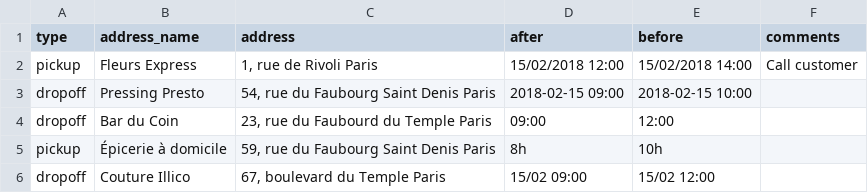
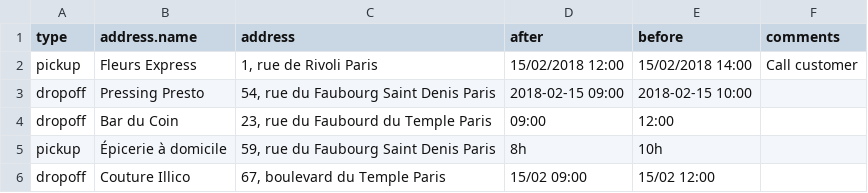
Before and after one commit to coopcycle/coopcycle-web, a CSV file: web/help/tasks_import.example.en.csv, drawn as a sheet.

Commit message:
fix: typo in CSV import example file

```diff
--- a/web/help/tasks_import.example.en.csv
+++ b/web/help/tasks_import.example.en.csv
@@ -1,2 +1,2 @@
-type,address_name,address,after,before,comments
+type,address.name,address,after,before,comments
 pickup,"Fleurs Express","1, rue de Rivoli Paris",15/02/2018 12:00,15/02/2018 14:00,Call customer
```
Also changed, not shown: web/help/tasks_import.example.fr.csv.
